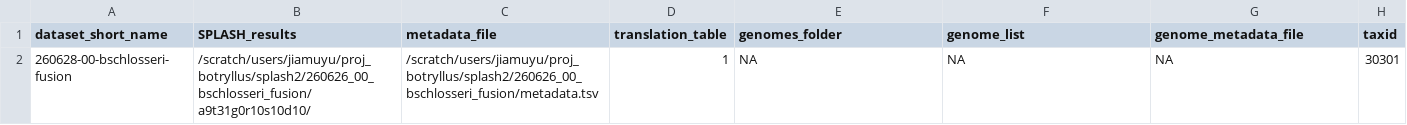
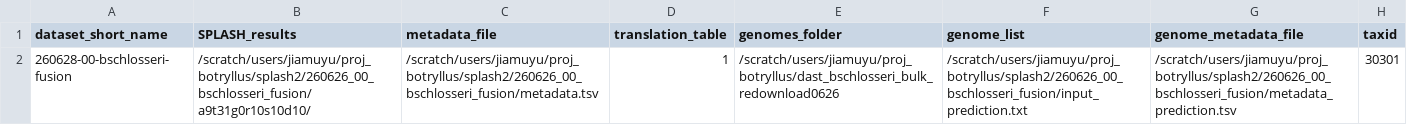
Before and after one commit to chstellar/flash26, a CSV file: 260628_00_bschlosseri_fusion.csv, drawn as a sheet.

Commit message:
predict

```diff
--- a/260628_00_bschlosseri_fusion.csv
+++ b/260628_00_bschlosseri_fusion.csv
@@ -1,2 +1,2 @@
 dataset_short_name,SPLASH_results,metadata_file,translation_table,genomes_folder,genome_list,genome_metadata_file,taxid
-260628-00-bschlosseri-fusion,/scratch/users/jiamuyu/proj_botryllus/splash2/260626_00_bschlosseri_fusion/a9t31g0r10s10d10/,/scratch/users/jiamuyu/proj_botryllus/splash2/260626_00_bschlosseri_fusion/metadata.tsv,1,NA,NA,NA,30301
+260628-00-bschlosseri-fusion,/scratch/users/jiamuyu/proj_botryllus/splash2/260626_00_bschlosseri_fusion/a9t31g0r10s10d10/,/scratch/users/jiamuyu/proj_botryllus/splash2/260626_00_bschlosseri_fusion/metadata.tsv,1,/scratch/users/jiamuyu/proj_botryllus/dast_bschlosseri_bulk_redownload0626,/scratch/users/jiamuyu/proj_botryllus/splash2/260626_00_bschlosseri_fusion/input_prediction.txt,/scratch/users/jiamuyu/proj_botryllus/splash2/260626_00_bschlosseri_fusion/metadata_prediction.tsv,30301
```
Also changed, not shown: 6 other files.
